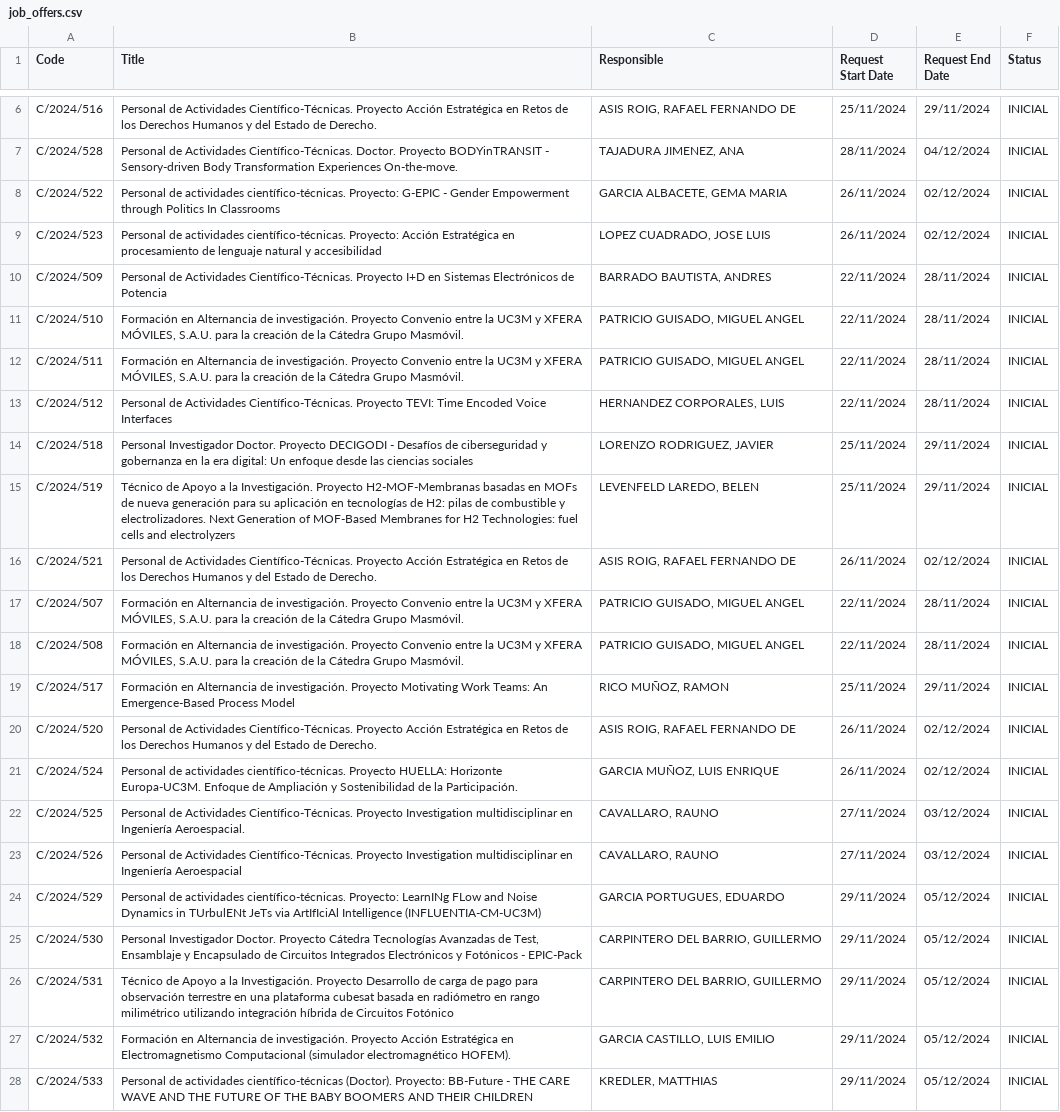
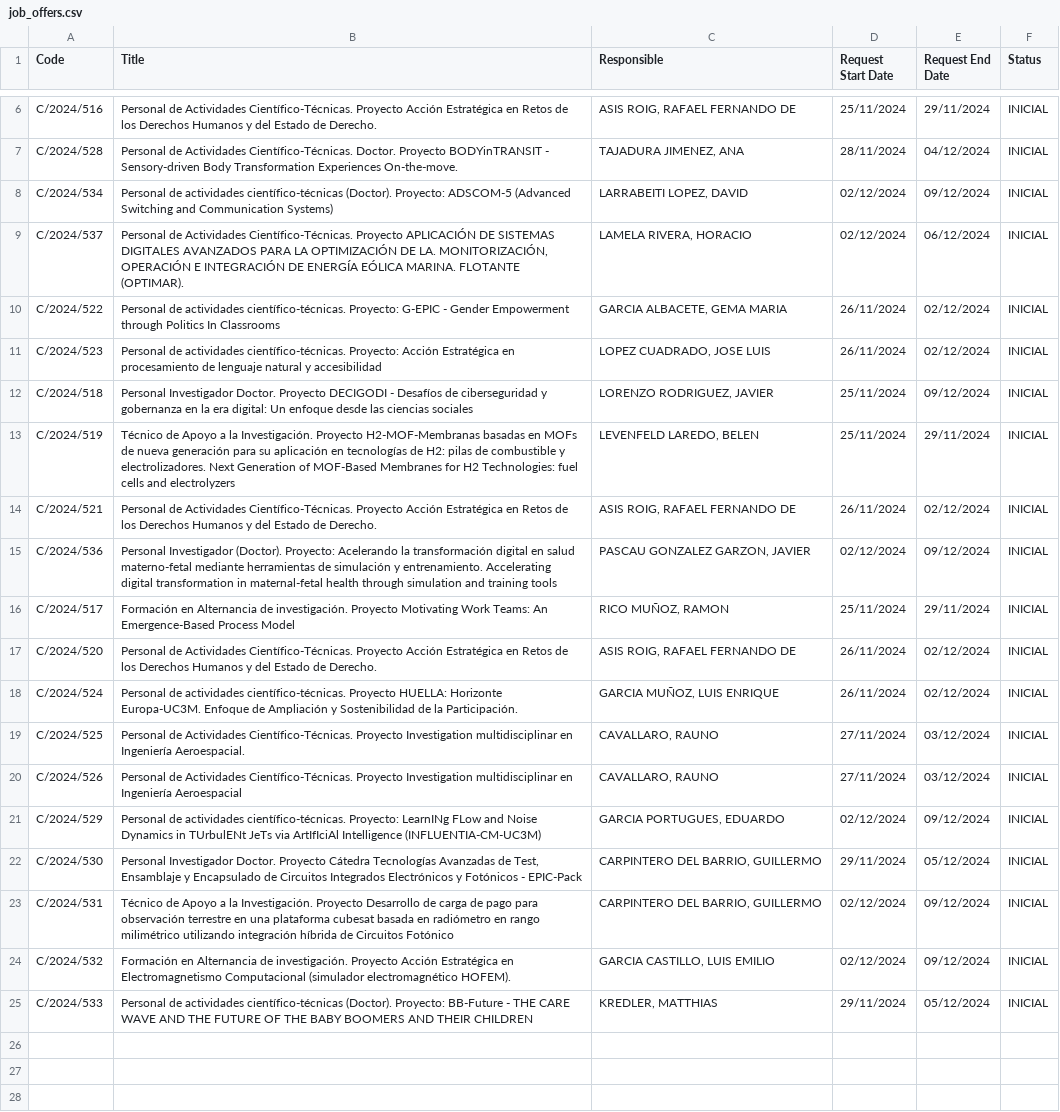
Before and after one commit to oscgf/atenea-scraper, a CSV file: job_offers.csv, drawn as a sheet; only a part is shown, gaps mark what is left out; removed rows and columns are numbered as before the commit, all else as after; the diff names each change by its address in the sheet, - before the commit and + after, or states it on an @@ line.

```diff
--- a/job_offers.csv
+++ b/job_offers.csv
+row 8: C/2024/534 | Personal de actividades científico-técnicas (Doctor). Proyecto: ADSCOM-5 (Advanced Switching and Communication Systems) | LARRABEITI LOPEZ, DAVID | 02/12/2024 | 09/12/2024 | INICIAL
+row 9: C/2024/537 | Personal de Actividades Científico-Técnicas. Proyecto APLICACIÓN DE SISTEMAS DIGITALES AVANZADOS PARA LA OPTIMIZACIÓN DE LA. MONITORIZACIÓN, OPERACIÓN E INTEGRACIÓN DE ENERGÍA EÓLICA MARINA. FLOTANTE (OPTIMAR). | LAMELA RIVERA, HORACIO | 02/12/2024 | 06/12/2024 | INICIAL
-row 10: C/2024/509 | Personal de Actividades Científico-Técnicas. Proyecto I+D en Sistemas Electrónicos de Potencia | BARRADO BAUTISTA, ANDRES | 22/11/2024 | 28/11/2024 | INICIAL
-row 11: C/2024/510 | Formación en Alternancia de investigación. Proyecto Convenio entre la UC3M y XFERA MÓVILES, S.A.U. para la creación de la Cátedra Grupo Masmóvil. | PATRICIO GUISADO, MIGUEL ANGEL | 22/11/2024 | 28/11/2024 | INICIAL
-row 12: C/2024/511 | Formación en Alternancia de investigación. Proyecto Convenio entre la UC3M y XFERA MÓVILES, S.A.U. para la creación de la Cátedra Grupo Masmóvil. | PATRICIO GUISADO, MIGUEL ANGEL | 22/11/2024 | 28/11/2024 | INICIAL
-row 13: C/2024/512 | Personal de Actividades Científico-Técnicas. Proyecto TEVI: Time Encoded Voice Interfaces | HERNANDEZ CORPORALES, LUIS | 22/11/2024 | 28/11/2024 | INICIAL
-E12 (Request End Date): 29/11/2024
+E12 (Request End Date): 09/12/2024
-A15 (Code): C/2024/507
+A15 (Code): C/2024/536
-B15 (Title): Formación en Alternancia de investigación. Proyecto Convenio entre la UC3M y XFERA MÓVILES, S.A.U. para la creación de la Cátedra Grupo Masmóvil.
+B15 (Title): Personal Investigador (Doctor). Proyecto: Acelerando la transformación digital en salud materno-fetal mediante herramientas de simulación y entrenamiento. Accelerating digital transformation in maternal-fetal health through simulation and training tools
-C15 (Responsible): PATRICIO GUISADO, MIGUEL ANGEL
+C15 (Responsible): PASCAU GONZALEZ GARZON, JAVIER
-D15 (Request Start Date): 22/11/2024
+D15 (Request Start Date): 02/12/2024
-E15 (Request End Date): 28/11/2024
+E15 (Request End Date): 09/12/2024
-row 18: C/2024/508 | Formación en Alternancia de investigación. Proyecto Convenio entre la UC3M y XFERA MÓVILES, S.A.U. para la creación de la Cátedra Grupo Masmóvil. | PATRICIO GUISADO, MIGUEL ANGEL | 22/11/2024 | 28/11/2024 | INICIAL
-D21 (Request Start Date): 29/11/2024
+D21 (Request Start Date): 02/12/2024
-E21 (Request End Date): 05/12/2024
+E21 (Request End Date): 09/12/2024
-D23:D24 (Request Start Date): 29/11/2024
+D23:D24 (Request Start Date): 02/12/2024
-E23:E24 (Request End Date): 05/12/2024
+E23:E24 (Request End Date): 09/12/2024
```
